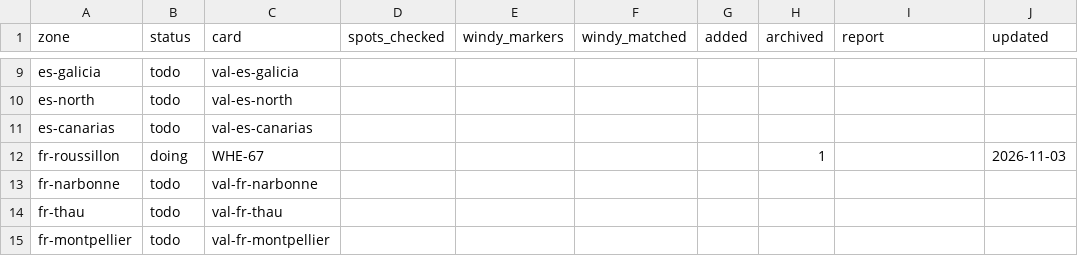
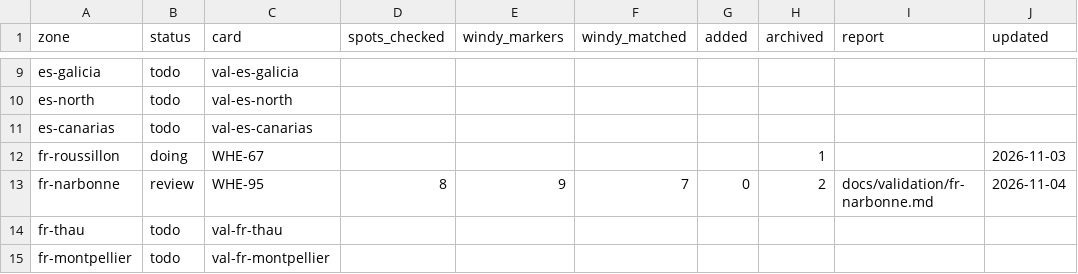
Before and after one commit to benjcvd/wheretokite, a CSV file: tools/spots/validation/status.csv, drawn as a sheet; only a part is shown, gaps mark what is left out.

```diff
--- a/tools/spots/validation/status.csv
+++ b/tools/spots/validation/status.csv
@@ -12,3 +12,3 @@ es-canarias,todo,val-es-canarias,,,,,,,
 fr-roussillon,doing,WHE-67,,,,,1,,2026-11-03
-fr-narbonne,todo,val-fr-narbonne,,,,,,,
+fr-narbonne,review,WHE-95,8,9,7,0,2,docs/validation/fr-narbonne.md,2026-11-04
 fr-thau,todo,val-fr-thau,,,,,,,
```
Also changed, not shown: tools/spots/FR-mediterranean.csv, 2 other files.
